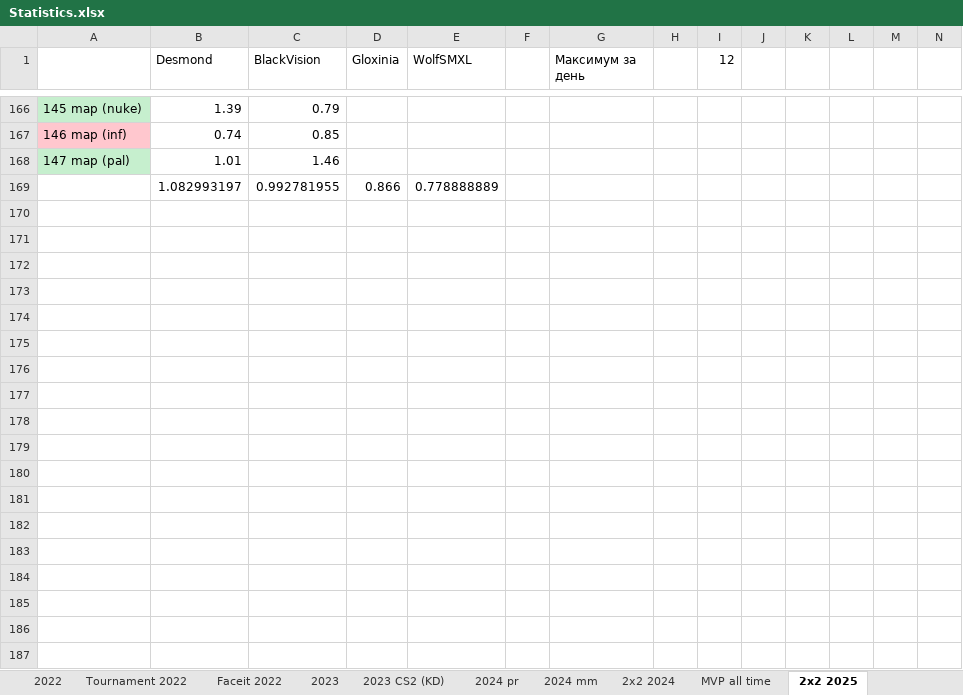
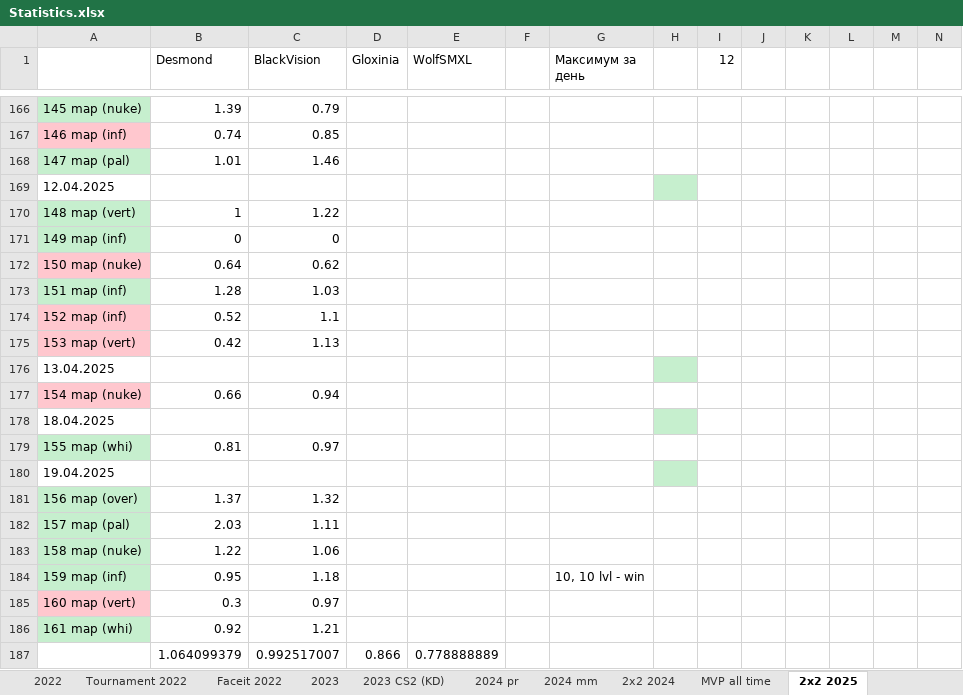
Before and after one commit to Geraque/stats-bot_v2, an Excel workbook: stats-bot_v2-app/src/main/resources/Statistics.xlsx, sheet 2х2 2025, drawn as a sheet; only a part is shown, gaps mark what is left out; values as stored, in another font and other column widths than the file's, no borders; removed rows and columns are numbered as before the commit, all else as after; rows hold the shown columns only; the diff covers the shown part only; the diff names each change by its address in the sheet, - before the commit and + after, or states it on an @@ line.

```diff
--- a/stats-bot_v2-app/src/main/resources/Statistics.xlsx (sheet 2х2 2025)
+++ b/stats-bot_v2-app/src/main/resources/Statistics.xlsx (sheet 2х2 2025)
-row 169:  | 1.082993197 | 0.992781955 | 0.866 | 0.778888889
+row 169: 12.04.2025
+row 170: 148 map (vert) | 1 | 1.22
+row 171: 149 map (inf) | 0 | 0
+row 172: 150 map (nuke) | 0.64 | 0.62
+row 173: 151 map (inf) | 1.28 | 1.03
+row 174: 152 map (inf) | 0.52 | 1.1
+row 175: 153 map (vert) | 0.42 | 1.13
+row 176: 13.04.2025
+row 177: 154 map (nuke) | 0.66 | 0.94
+row 178: 18.04.2025
+row 179: 155 map (whi) | 0.81 | 0.97
+row 180: 19.04.2025
+row 181: 156 map (over) | 1.37 | 1.32
+row 182: 157 map (pal) | 2.03 | 1.11
+row 183: 158 map (nuke) | 1.22 | 1.06
+row 184: 159 map (inf) | 0.95 | 1.18 |  |  |  | 10, 10 lvl - win
+row 185: 160 map (vert) | 0.3 | 0.97
+row 186: 161 map (whi) | 0.92 | 1.21
+row 187:  | 1.064099379 | 0.992517007 | 0.866 | 0.778888889
```
Also changed, not shown: 20 edited cells and cell formats elsewhere in this sheet, sheet 2025 mm, formulas that keep their value.
